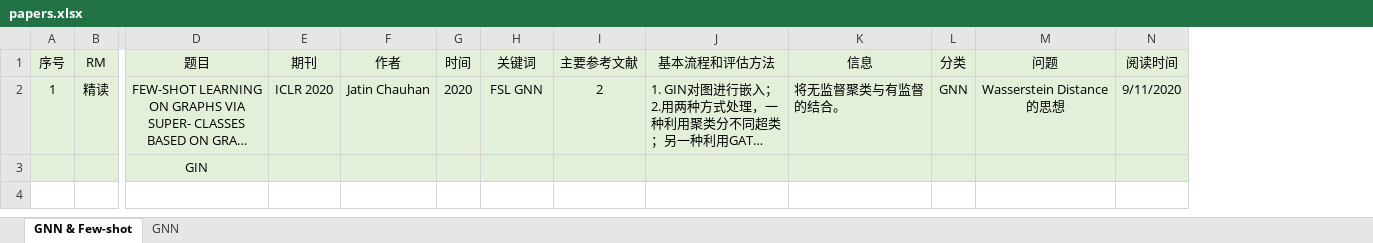
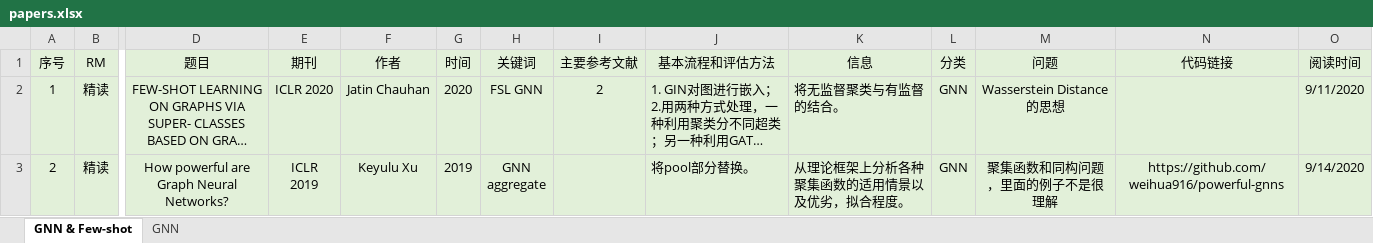
Before and after one commit to TimeLovercc/one_paper_one_day, an Excel workbook: papers.xlsx, sheet GNN & Few-shot, drawn as a sheet; only a part is shown, gaps mark what is left out; long unchanged cells end in …; values as stored, in another font and other column widths than the file's, no borders; removed rows and columns are numbered as before the commit, all else as after; rows hold the shown columns only; ↵ is a line break in a cell; the diff names each change by its address in the sheet, - before the commit and + after, or states it on an @@ line.

```diff
--- a/papers.xlsx (sheet GNN & Few-shot)
+++ b/papers.xlsx (sheet GNN & Few-shot)
+column N (代码链接), empty
-row 3:  |  | GIN
+row 3: 2 | 精读 | How powerful are Graph Neural Networks? | ICLR ↵ 2019 | Keyulu Xu | 2019 | GNN ↵ aggregate |  | 将pool部分替换。 | 从理论框架上分析各种聚集函数的适用情景以及优劣，拟合程度。 | GNN | 聚集函数和同构问题，里面的例子不是很理解 | https://github.com/weihua916/powerful-gnns | 9/14/2020
```
Also changed, not shown: 2 other files.
